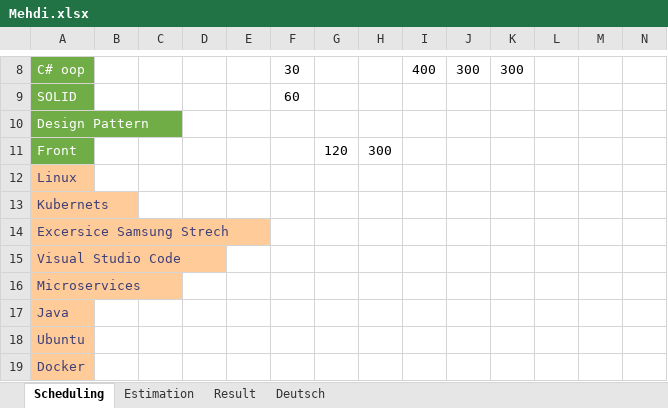
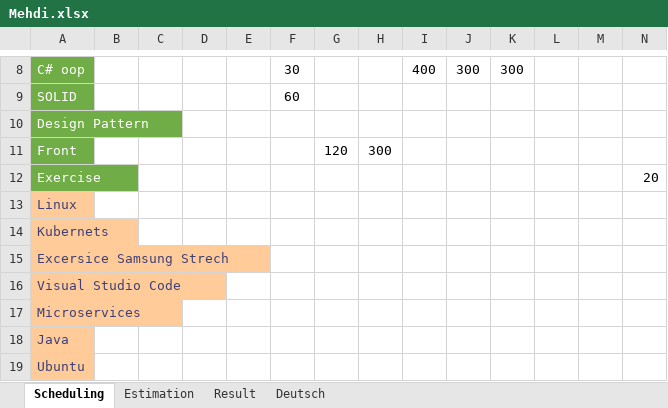
Before and after one commit to MahdiDroid/Schedule, an Excel workbook: Mehdi.xlsx, sheet Scheduling, drawn as a sheet; only a part is shown, gaps mark what is left out; the shorter side is filled out with more unchanged rows; values as stored, in another font and other column widths than the file's, no borders; rows hold the shown columns only; the diff names each change by its address in the sheet, - before the commit and + after, or states it on an @@ line.

Commit message:
modified

```diff
--- a/Mehdi.xlsx (sheet Scheduling)
+++ b/Mehdi.xlsx (sheet Scheduling)
+row 12: Exercise |  |  |  |  |  |  |  |  |  |  |  |  | 20
```
Also changed, not shown: sheet Result, charts or pictures.
